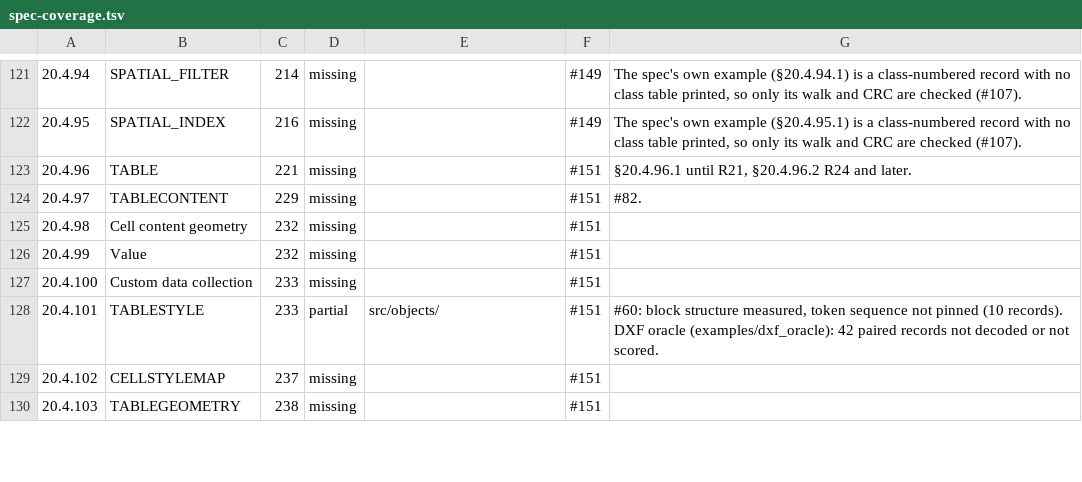
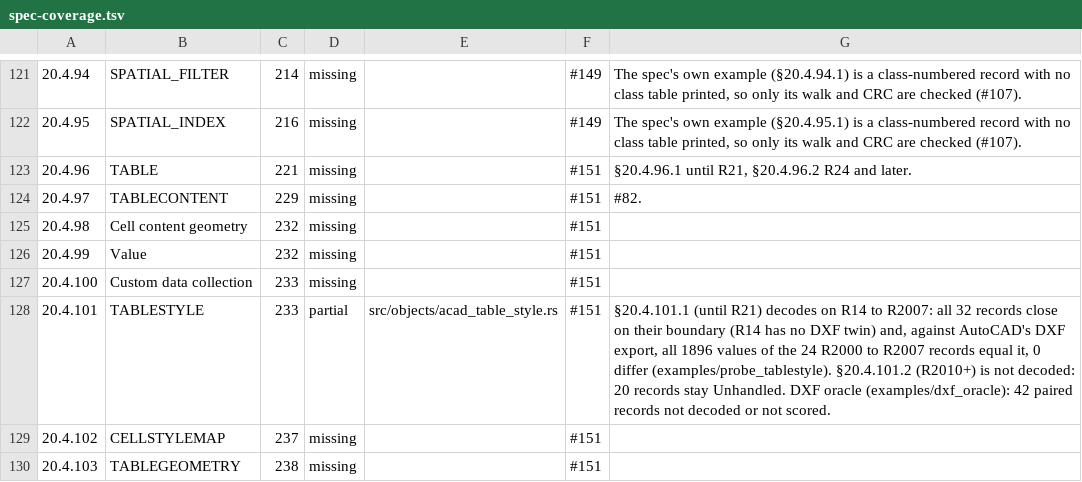
Before and after one commit to DrunkOnJava/dwg-rs, a TSV file: docs/data/spec-coverage.tsv, drawn as a sheet; only a part is shown, gaps mark what is left out.

Commit message:
feat(objects): decode TABLESTYLE on R14 to R2007 from §20.4.101.1 (#151) (#303)
* feat(objects): decode TABLESTYLE on R14 to R2007 from §20.4.101.1 (#151)

§20.4.101 prints TABLESTYLE; the notes that declined it said §20.4 had no
entry. Its until-R21 layout closes on its data-stream boundary on all 32
records of R14 to R2007 in the public corpus, and against AutoCAD's DXF
export all 1896 values of the 24 R2000 to R2007 records equal it.

Two readings come from the bits, not the spec's table: the data type, unit
type and format string are R2007+ together, and every colour is the 44-bit
TC on R2000 and R14 too. R2010 and later use §20.4.101.2's layout and stay
Unhandled.

* fix(examples): a probe with no DXF counterpart checks its boundary alone

* fix(examples): carry the one harness file every probe of this lane shares, so the copies merge in any order

* docs(architecture): renumber the new section (7x->7ad) after the sections main added

```diff
--- a/docs/data/spec-coverage.tsv
+++ b/docs/data/spec-coverage.tsv
@@ -127,3 +127,3 @@
 20.4.100	Custom data collection	233	missing		#151	
-20.4.101	TABLESTYLE	233	partial	src/objects/	#151	#60: block structure measured, token sequence not pinned (10 records). DXF oracle (examples/dxf_oracle): 42 paired records not decoded or not scored.
+20.4.101	TABLESTYLE	233	partial	src/objects/acad_table_style.rs	#151	§20.4.101.1 (until R21) decodes on R14 to R2007: all 32 records close on their boundary (R14 has no DXF twin) and, against AutoCAD's DXF export, all 1896 values of the 24 R2000 to R2007 records equal it, 0 differ (examples/probe_tablestyle). §20.4.101.2 (R2010+) is not decoded: 20 records stay Unhandled. DXF oracle (examples/dxf_oracle): 42 paired records not decoded or not scored.
 20.4.102	CELLSTYLEMAP	237	missing		#151	
```
Also changed, not shown: tools/corpus/baseline.tsv, 9 other files.
